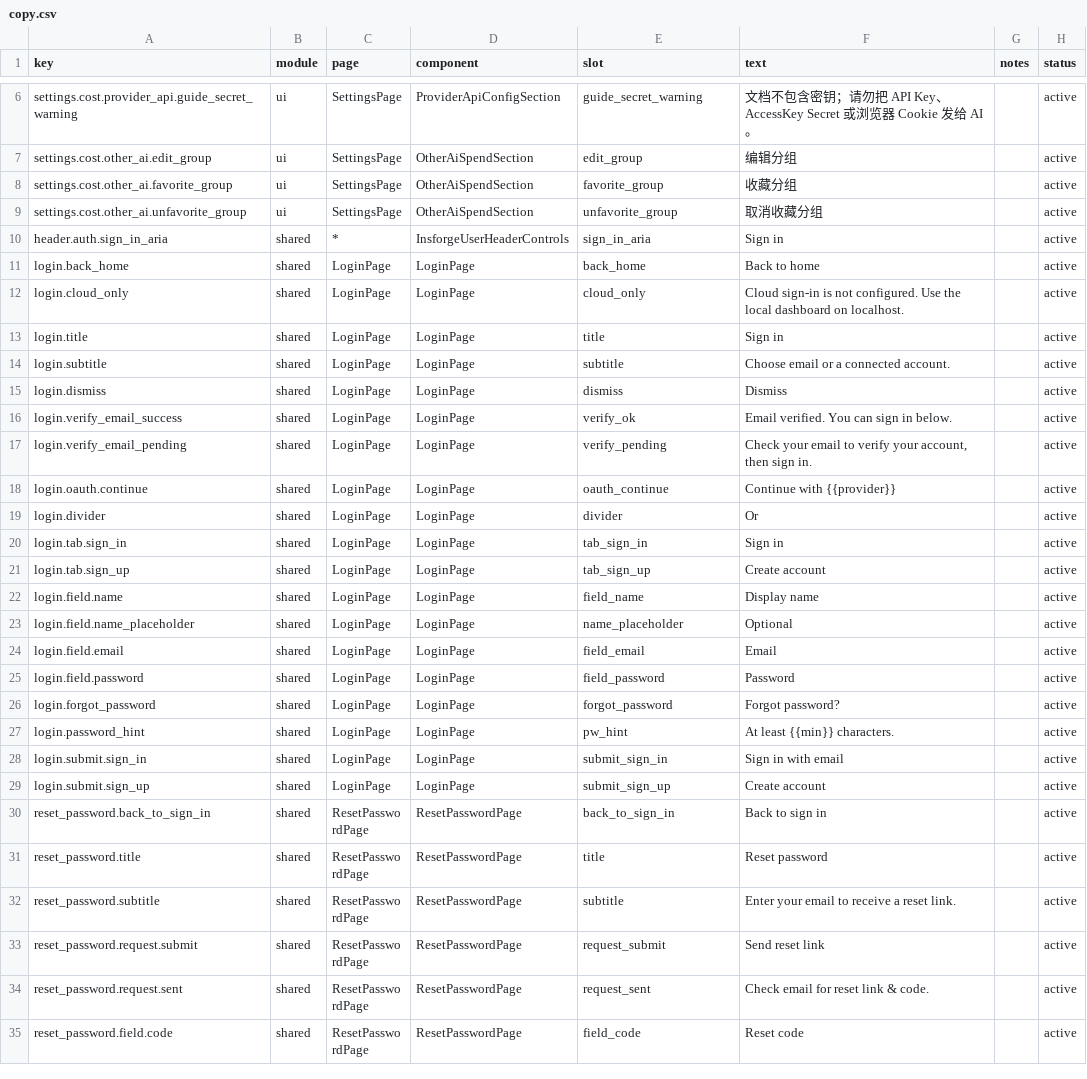
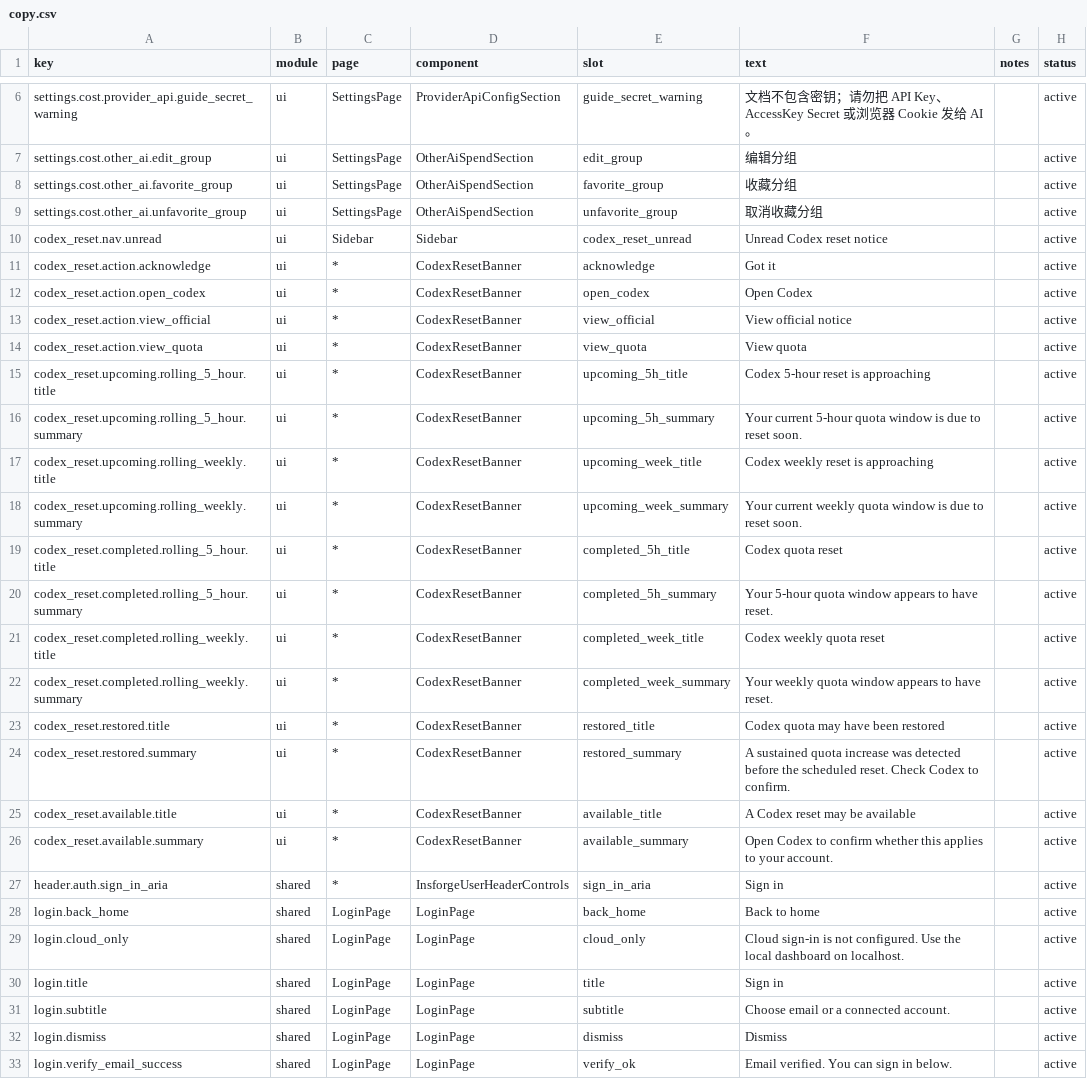
Before and after one commit to muxunson-9677/token-eyes, a CSV file: dashboard/src/content/copy.csv, drawn as a sheet; only a part is shown, gaps mark what is left out; the shorter side is filled out with more unchanged rows; the diff names each change by its address in the sheet, - before the commit and + after, or states it on an @@ line.

Commit message:
feat: show Codex reset alerts in app

```diff
--- a/dashboard/src/content/copy.csv
+++ b/dashboard/src/content/copy.csv
+row 10: codex_reset.nav.unread | ui | Sidebar | Sidebar | codex_reset_unread | Unread Codex reset notice |  | active
+row 11: codex_reset.action.acknowledge | ui | * | CodexResetBanner | acknowledge | Got it |  | active
+row 12: codex_reset.action.open_codex | ui | * | CodexResetBanner | open_codex | Open Codex |  | active
+row 13: codex_reset.action.view_official | ui | * | CodexResetBanner | view_official | View official notice |  | active
+row 14: codex_reset.action.view_quota | ui | * | CodexResetBanner | view_quota | View quota |  | active
+row 15: codex_reset.upcoming.rolling_5_hour.title | ui | * | CodexResetBanner | upcoming_5h_title | Codex 5-hour reset is approaching |  | active
+row 16: codex_reset.upcoming.rolling_5_hour.summary | ui | * | CodexResetBanner | upcoming_5h_summary | Your current 5-hour quota window is due to reset soon. |  | active
+row 17: codex_reset.upcoming.rolling_weekly.title | ui | * | CodexResetBanner | upcoming_week_title | Codex weekly reset is approaching |  | active
+row 18: codex_reset.upcoming.rolling_weekly.summary | ui | * | CodexResetBanner | upcoming_week_summary | Your current weekly quota window is due to reset soon. |  | active
+row 19: codex_reset.completed.rolling_5_hour.title | ui | * | CodexResetBanner | completed_5h_title | Codex quota reset |  | active
+row 20: codex_reset.completed.rolling_5_hour.summary | ui | * | CodexResetBanner | completed_5h_summary | Your 5-hour quota window appears to have reset. |  | active
+row 21: codex_reset.completed.rolling_weekly.title | ui | * | CodexResetBanner | completed_week_title | Codex weekly quota reset |  | active
+row 22: codex_reset.completed.rolling_weekly.summary | ui | * | CodexResetBanner | completed_week_summary | Your weekly quota window appears to have reset. |  | active
+row 23: codex_reset.restored.title | ui | * | CodexResetBanner | restored_title | Codex quota may have been restored |  | active
+row 24: codex_reset.restored.summary | ui | * | CodexResetBanner | restored_summary | A sustained quota increase was detected before the scheduled reset. Check Codex to confirm. |  | active
+row 25: codex_reset.available.title | ui | * | CodexResetBanner | available_title | A Codex reset may be available |  | active
+row 26: codex_reset.available.summary | ui | * | CodexResetBanner | available_summary | Open Codex to confirm whether this applies to your account. |  | active
```
Also changed, not shown: 8 other files.
